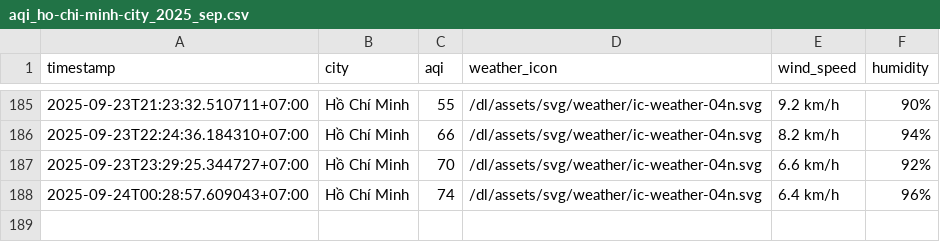
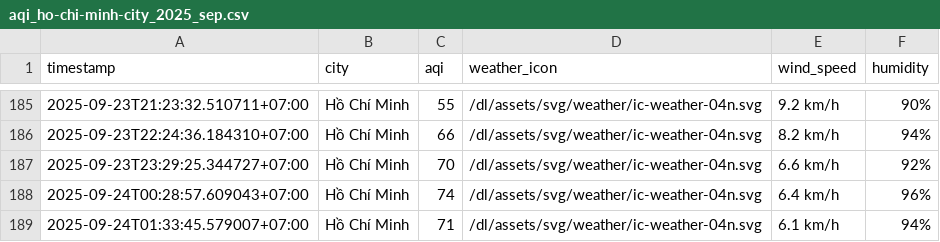
Before and after one commit to HiAmNear/iqair-crawling, a CSV file: result/ho-chi-minh-city/aqi_ho-chi-minh-city_2025_sep.csv, drawn as a sheet; only a part is shown, gaps mark what is left out.

```diff
--- a/result/ho-chi-minh-city/aqi_ho-chi-minh-city_2025_sep.csv
+++ b/result/ho-chi-minh-city/aqi_ho-chi-minh-city_2025_sep.csv
@@ -188 +188,2 @@ timestamp,city,aqi,weather_icon,wind_speed,humidity
 2025-09-24T00:28:57.609043+07:00,Hồ Chí Minh,74,/dl/assets/svg/weather/ic-weather-04n.svg,6.4 km/h,96%
+2025-09-24T01:33:45.579007+07:00,Hồ Chí Minh,71,/dl/assets/svg/weather/ic-weather-04n.svg,6.1 km/h,94%
```
Also changed, not shown: result/can-tho/aqi_can-tho_2025_sep.csv, result/da-nang/aqi_da-nang_2025_sep.csv, 4 other files.
